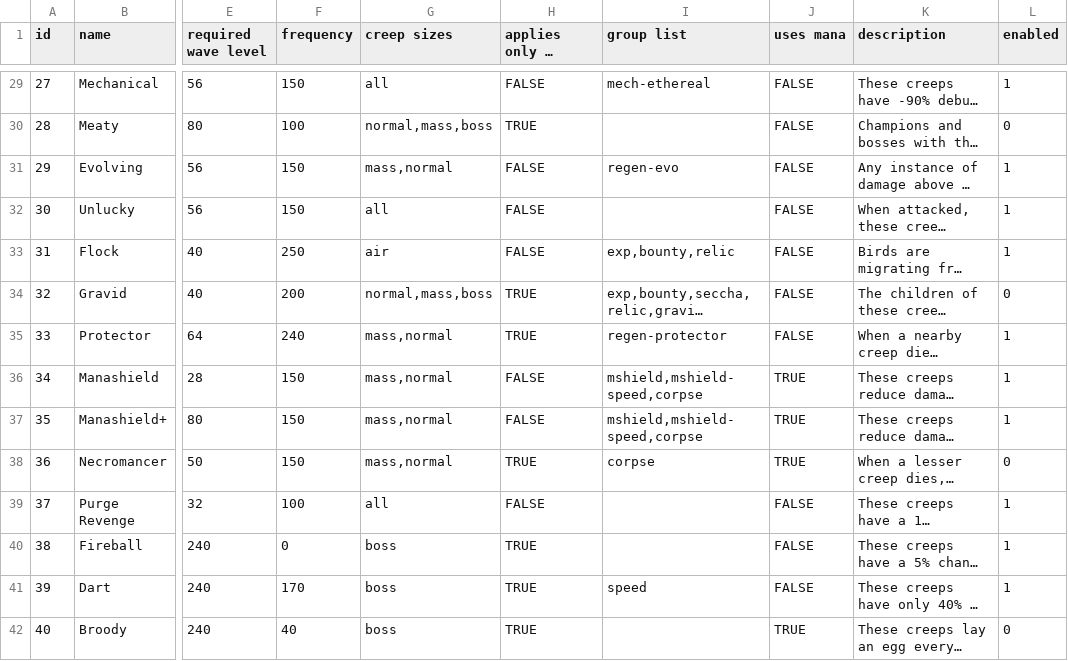
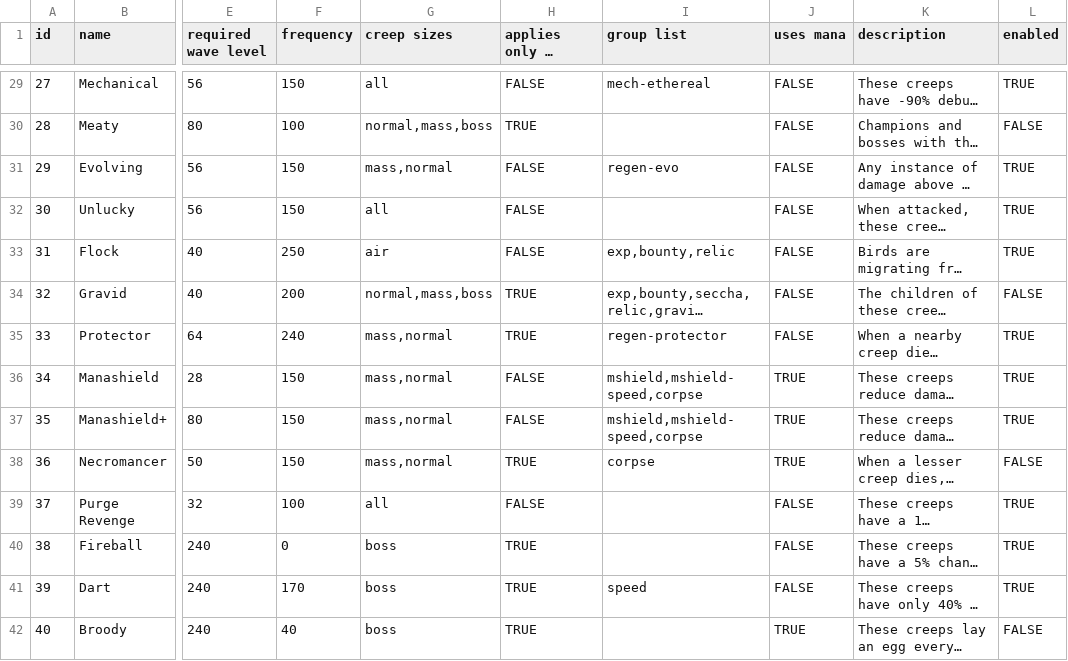
Before and after one commit to Praytic/youtd2, a CSV file: Data/wave_special_properties.csv, drawn as a sheet; only a part is shown, gaps mark what is left out; long unchanged cells end in …; the diff covers the shown part only; the diff names each change by its address in the sheet, - before the commit and + after, or states it on an @@ line.

Commit message:
Change "enabled" column to TRUE/FALSE

```diff
--- a/Data/wave_special_properties.csv
+++ b/Data/wave_special_properties.csv
-L29 (enabled): 1
+L29 (enabled): TRUE
-L30 (enabled): 0
+L30 (enabled): FALSE
-L31:L33 (enabled): 1
+L31:L33 (enabled): TRUE
-L34 (enabled): 0
+L34 (enabled): FALSE
-L35:L37 (enabled): 1
+L35:L37 (enabled): TRUE
-L38 (enabled): 0
+L38 (enabled): FALSE
-L39:L41 (enabled): 1
+L39:L41 (enabled): TRUE
-L42 (enabled): 0
+L42 (enabled): FALSE
```
Also changed, not shown: 27 edited cells elsewhere in this file, 1 other file.
